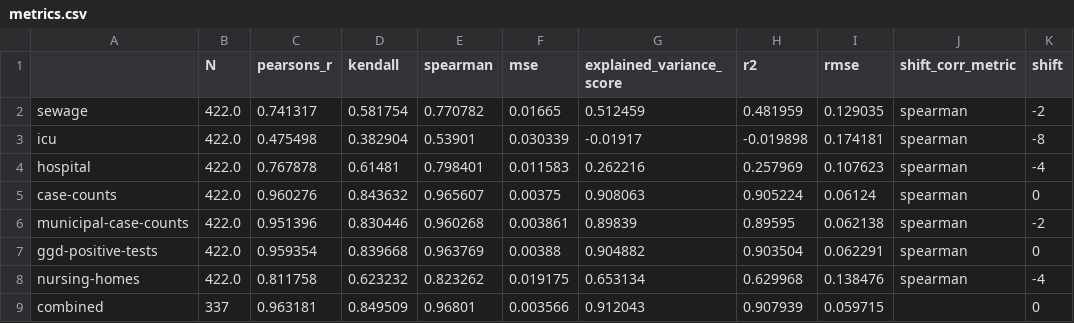
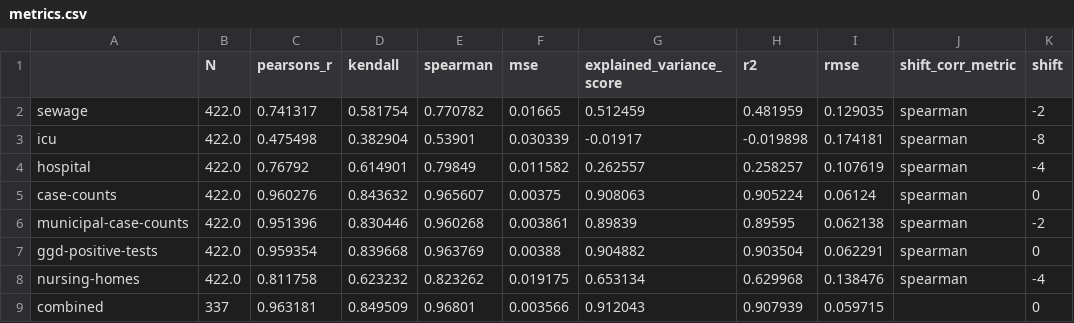
Before and after one commit to Sikerdebaard/r-estimates-nl, a CSV file: data/metrics.csv, drawn as a sheet; only a part is shown; the diff names each change by its address in the sheet, - before the commit and + after, or states it on an @@ line.

```diff
--- a/data/metrics.csv
+++ b/data/metrics.csv
-C4 (pearsons_r): 0.767878
+C4 (pearsons_r): 0.76792
-D4 (kendall): 0.61481
+D4 (kendall): 0.614901
-E4 (spearman): 0.798401
+E4 (spearman): 0.79849
-F4 (mse): 0.011583
+F4 (mse): 0.011582
-G4 (explained_variance_score): 0.262216
+G4 (explained_variance_score): 0.262557
-H4 (r2): 0.257969
+H4 (r2): 0.258257
-I4 (rmse): 0.107623
+I4 (rmse): 0.107619
```
Also changed, not shown: data/combo_metrics.csv, data/corr_hospital.csv, 3 other files.
